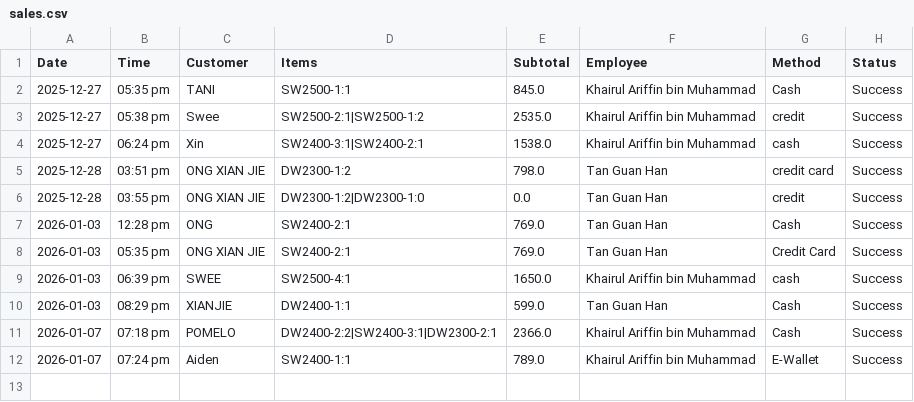
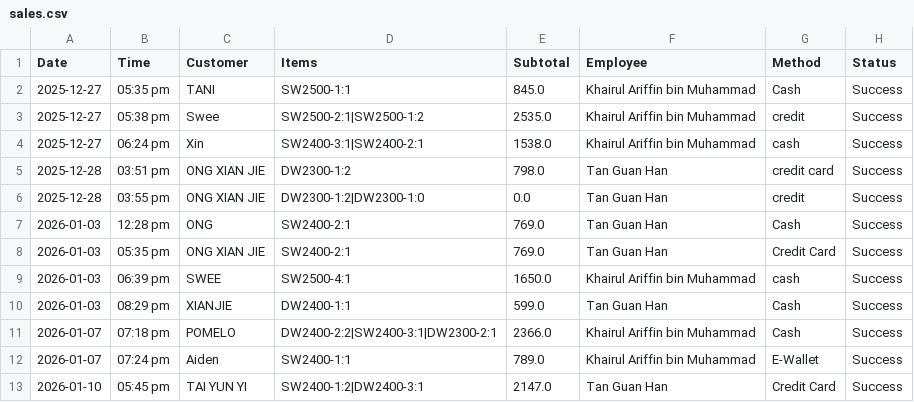
Before and after one commit to sweexin25/FOP-Assignment, a CSV file: sales.csv, drawn as a sheet.

```diff
--- a/sales.csv
+++ b/sales.csv
@@ -12 +12,2 @@ Date,Time,Customer,Items,Subtotal,Employee,Method,Status
 2026-01-07,07:24 pm,Aiden,SW2400-1:1,789.0,Khairul Ariffin bin Muhammad,E-Wallet,Success
+2026-01-10,05:45 pm,TAI YUN YI,SW2400-1:2|DW2400-3:1,2147.0,Tan Guan Han,Credit Card,Success
```
Also changed, not shown: attendance.csv, model.csv, 3 other files.
